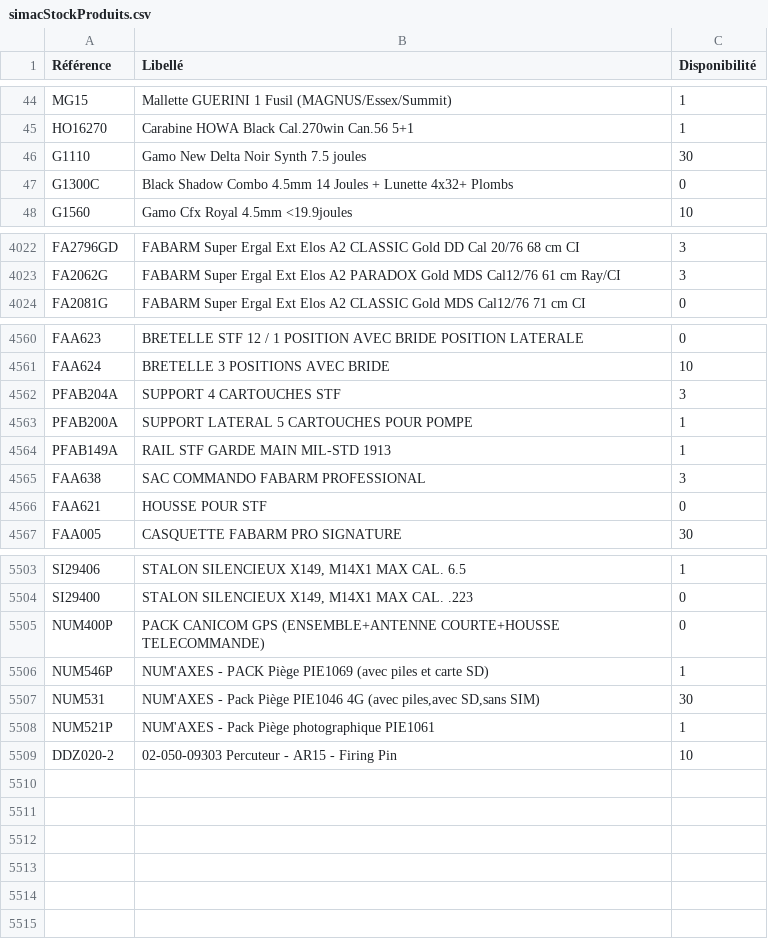
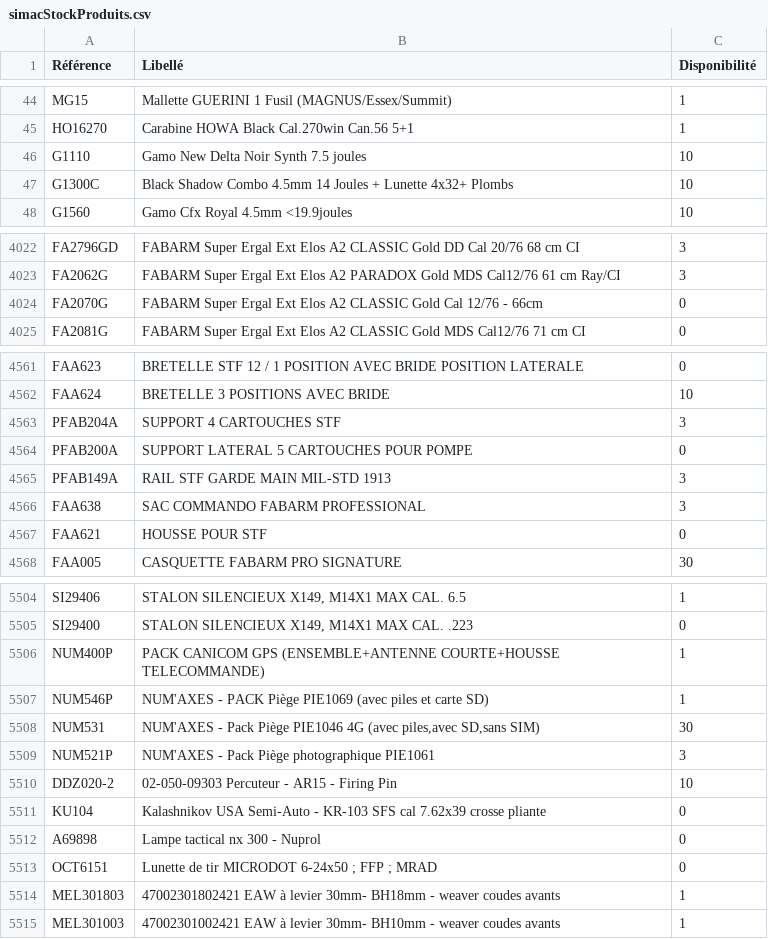
Before and after one commit to Jonathan-djimbi/arsenal-pro, a CSV file: suppliers/simacStockProduits.csv, drawn as a sheet; only a part is shown, gaps mark what is left out; the diff covers the shown part only.

```diff
--- a/suppliers/simacStockProduits.csv
+++ b/suppliers/simacStockProduits.csv
@@ -45,4 +45,4 @@ MG15;"Mallette GUERINI 1 Fusil (MAGNUS/Essex/Summit)";1
 HO16270;"Carabine HOWA Black Cal.270win Can.56 5+1";1
-G1110;"Gamo New Delta Noir Synth 7.5 joules";30
-G1300C;"Black Shadow Combo 4.5mm 14 Joules + Lunette 4x32+ Plombs";0
+G1110;"Gamo New Delta Noir Synth 7.5 joules";10
+G1300C;"Black Shadow Combo 4.5mm 14 Joules + Lunette 4x32+ Plombs";10
 G1560;"Gamo Cfx Royal 4.5mm <19.9joules";10
@@ -4023,2 +4023,3 @@ FA2796GD;"FABARM Super Ergal Ext Elos A2 CLASSIC Gold DD Cal 20/76 68 cm CI";3
 FA2062G;"FABARM Super Ergal Ext Elos A2 PARADOX Gold MDS Cal12/76 61 cm Ray/CI";3
+FA2070G;"FABARM Super Ergal Ext Elos A2 CLASSIC Gold Cal 12/76 - 66cm";0
 FA2081G;"FABARM Super Ergal Ext Elos A2 CLASSIC Gold MDS Cal12/76 71 cm CI";0
@@ -4562,4 +4563,4 @@ FAA624;"BRETELLE 3 POSITIONS AVEC BRIDE";10
 PFAB204A;"SUPPORT 4 CARTOUCHES STF";3
-PFAB200A;"SUPPORT LATERAL 5 CARTOUCHES POUR POMPE";1
-PFAB149A;"RAIL STF GARDE MAIN MIL-STD 1913";1
+PFAB200A;"SUPPORT LATERAL 5 CARTOUCHES POUR POMPE";0
+PFAB149A;"RAIL STF GARDE MAIN MIL-STD 1913";3
 FAA638;"SAC COMMANDO FABARM PROFESSIONAL";3
@@ -5504,6 +5505,11 @@ SI29406;"STALON SILENCIEUX X149, M14X1 MAX CAL. 6.5";1
 SI29400;"STALON SILENCIEUX X149, M14X1 MAX CAL. .223";0
-NUM400P;"PACK CANICOM GPS (ENSEMBLE+ANTENNE COURTE+HOUSSE TELECOMMANDE)";0
+NUM400P;"PACK CANICOM GPS (ENSEMBLE+ANTENNE COURTE+HOUSSE TELECOMMANDE)";1
 NUM546P;"NUM'AXES - PACK Piège PIE1069 (avec piles et carte SD)";1
 NUM531;"NUM'AXES - Pack Piège PIE1046 4G (avec piles,avec SD,sans SIM)";30
-NUM521P;"NUM'AXES - Pack Piège photographique PIE1061 ";1
+NUM521P;"NUM'AXES - Pack Piège photographique PIE1061 ";3
 DDZ020-2;"02-050-09303 Percuteur -  AR15 -  Firing Pin";10
+KU104;"Kalashnikov USA Semi-Auto - KR-103 SFS cal 7.62x39 crosse pliante";0
+A69898;"Lampe tactical nx 300 - Nuprol";0
+OCT6151;"Lunette de tir MICRODOT 6-24x50 ; FFP ; MRAD";0
+MEL301803;"47002301802421 EAW à levier 30mm- BH18mm - weaver coudes avants";1
+MEL301003;"47002301002421 EAW à levier 30mm- BH10mm - weaver coudes avants";1
```
Also changed, not shown: 31 edited cells elsewhere in this file, suppliers/europarmStockProduits.csv, 3 other files.
